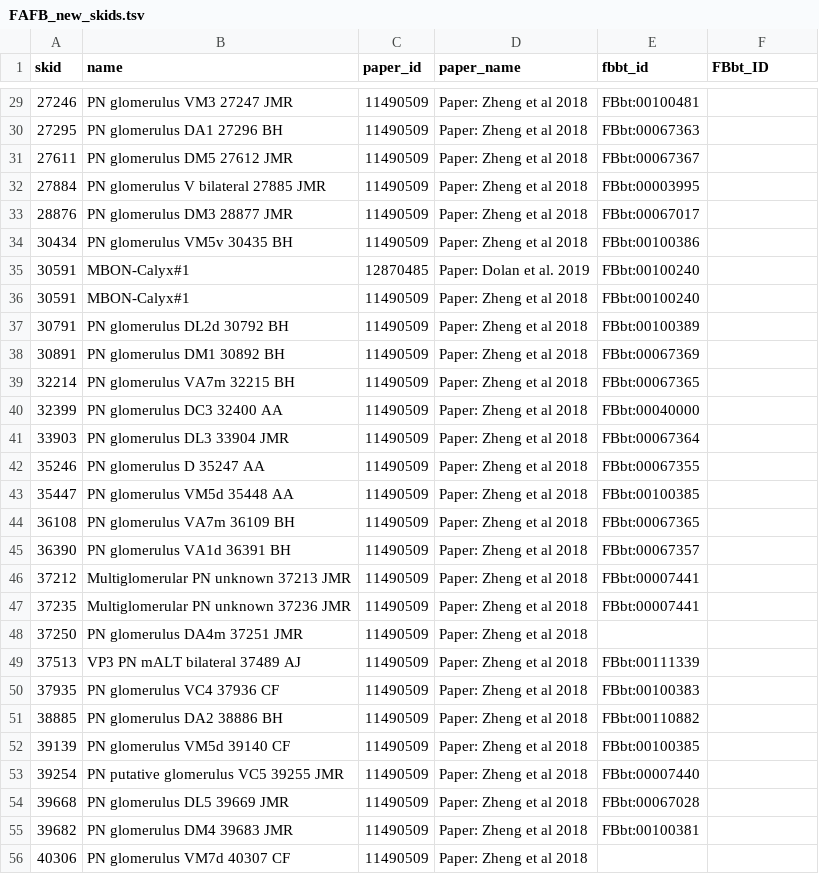
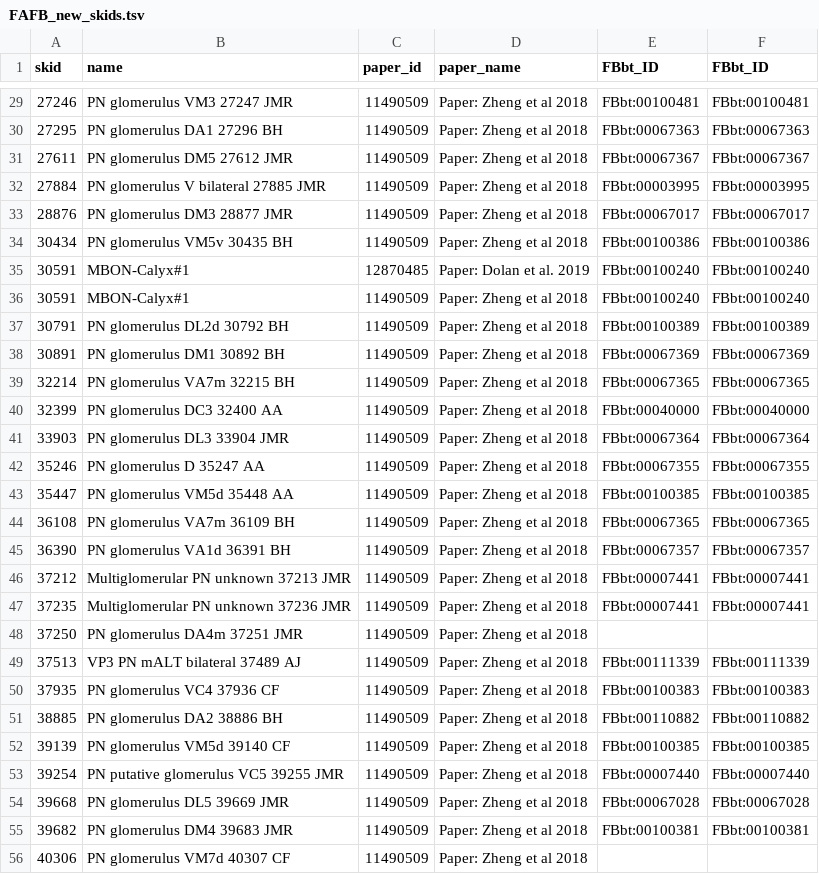
Before and after one commit to VirtualFlyBrain/VFB_reporting_results, a TSV file: FAFB_new_skids.tsv, drawn as a sheet; only a part is shown, gaps mark what is left out; the diff covers the shown part only.

Commit message:
Travis build: IncludeFBBT-173 20190926-121918

```diff
--- a/FAFB_new_skids.tsv
+++ b/FAFB_new_skids.tsv
@@ -1 +1 @@
-skid	name	paper_id	paper_name	fbbt_id	FBbt_ID
+skid	name	paper_id	paper_name	FBbt_ID	FBbt_ID
@@ -29,28 +29,28 @@ skid	name	paper_id	paper_name	fbbt_id	FBbt_ID
-27246	PN glomerulus VM3 27247 JMR	11490509	Paper: Zheng et al 2018	FBbt:00100481	
-27295	PN glomerulus DA1 27296 BH	11490509	Paper: Zheng et al 2018	FBbt:00067363	
-27611	PN glomerulus DM5 27612 JMR	11490509	Paper: Zheng et al 2018	FBbt:00067367	
-27884	PN glomerulus V bilateral 27885 JMR	11490509	Paper: Zheng et al 2018	FBbt:00003995	
-28876	PN glomerulus DM3 28877 JMR	11490509	Paper: Zheng et al 2018	FBbt:00067017	
-30434	PN glomerulus VM5v 30435 BH	11490509	Paper: Zheng et al 2018	FBbt:00100386	
-30591	MBON-Calyx#1	12870485	Paper: Dolan et al. 2019	FBbt:00100240	
-30591	MBON-Calyx#1	11490509	Paper: Zheng et al 2018	FBbt:00100240	
-30791	PN glomerulus DL2d 30792 BH	11490509	Paper: Zheng et al 2018	FBbt:00100389	
-30891	PN glomerulus DM1 30892 BH	11490509	Paper: Zheng et al 2018	FBbt:00067369	
-32214	PN glomerulus VA7m 32215 BH	11490509	Paper: Zheng et al 2018	FBbt:00067365	
-32399	PN glomerulus DC3 32400 AA	11490509	Paper: Zheng et al 2018	FBbt:00040000	
-33903	PN glomerulus DL3 33904 JMR	11490509	Paper: Zheng et al 2018	FBbt:00067364	
-35246	PN glomerulus D 35247 AA	11490509	Paper: Zheng et al 2018	FBbt:00067355	
-35447	PN glomerulus VM5d 35448 AA	11490509	Paper: Zheng et al 2018	FBbt:00100385	
-36108	PN glomerulus VA7m 36109 BH	11490509	Paper: Zheng et al 2018	FBbt:00067365	
-36390	PN glomerulus VA1d 36391 BH	11490509	Paper: Zheng et al 2018	FBbt:00067357	
-37212	Multiglomerular PN unknown 37213 JMR	11490509	Paper: Zheng et al 2018	FBbt:00007441	
-37235	Multiglomerular PN unknown 37236 JMR	11490509	Paper: Zheng et al 2018	FBbt:00007441	
+27246	PN glomerulus VM3 27247 JMR	11490509	Paper: Zheng et al 2018	FBbt:00100481	FBbt:00100481
+27295	PN glomerulus DA1 27296 BH	11490509	Paper: Zheng et al 2018	FBbt:00067363	FBbt:00067363
+27611	PN glomerulus DM5 27612 JMR	11490509	Paper: Zheng et al 2018	FBbt:00067367	FBbt:00067367
+27884	PN glomerulus V bilateral 27885 JMR	11490509	Paper: Zheng et al 2018	FBbt:00003995	FBbt:00003995
+28876	PN glomerulus DM3 28877 JMR	11490509	Paper: Zheng et al 2018	FBbt:00067017	FBbt:00067017
+30434	PN glomerulus VM5v 30435 BH	11490509	Paper: Zheng et al 2018	FBbt:00100386	FBbt:00100386
+30591	MBON-Calyx#1	12870485	Paper: Dolan et al. 2019	FBbt:00100240	FBbt:00100240
+30591	MBON-Calyx#1	11490509	Paper: Zheng et al 2018	FBbt:00100240	FBbt:00100240
+30791	PN glomerulus DL2d 30792 BH	11490509	Paper: Zheng et al 2018	FBbt:00100389	FBbt:00100389
+30891	PN glomerulus DM1 30892 BH	11490509	Paper: Zheng et al 2018	FBbt:00067369	FBbt:00067369
+32214	PN glomerulus VA7m 32215 BH	11490509	Paper: Zheng et al 2018	FBbt:00067365	FBbt:00067365
+32399	PN glomerulus DC3 32400 AA	11490509	Paper: Zheng et al 2018	FBbt:00040000	FBbt:00040000
+33903	PN glomerulus DL3 33904 JMR	11490509	Paper: Zheng et al 2018	FBbt:00067364	FBbt:00067364
+35246	PN glomerulus D 35247 AA	11490509	Paper: Zheng et al 2018	FBbt:00067355	FBbt:00067355
+35447	PN glomerulus VM5d 35448 AA	11490509	Paper: Zheng et al 2018	FBbt:00100385	FBbt:00100385
+36108	PN glomerulus VA7m 36109 BH	11490509	Paper: Zheng et al 2018	FBbt:00067365	FBbt:00067365
+36390	PN glomerulus VA1d 36391 BH	11490509	Paper: Zheng et al 2018	FBbt:00067357	FBbt:00067357
+37212	Multiglomerular PN unknown 37213 JMR	11490509	Paper: Zheng et al 2018	FBbt:00007441	FBbt:00007441
+37235	Multiglomerular PN unknown 37236 JMR	11490509	Paper: Zheng et al 2018	FBbt:00007441	FBbt:00007441
 37250	PN glomerulus DA4m 37251 JMR	11490509	Paper: Zheng et al 2018		
-37513	VP3 PN mALT bilateral 37489 AJ	11490509	Paper: Zheng et al 2018	FBbt:00111339	
-37935	PN glomerulus VC4 37936 CF	11490509	Paper: Zheng et al 2018	FBbt:00100383	
-38885	PN glomerulus DA2 38886 BH	11490509	Paper: Zheng et al 2018	FBbt:00110882	
-39139	PN glomerulus VM5d 39140 CF	11490509	Paper: Zheng et al 2018	FBbt:00100385	
-39254	PN putative glomerulus VC5 39255 JMR	11490509	Paper: Zheng et al 2018	FBbt:00007440	
-39668	PN glomerulus DL5 39669 JMR	11490509	Paper: Zheng et al 2018	FBbt:00067028	
-39682	PN glomerulus DM4 39683 JMR	11490509	Paper: Zheng et al 2018	FBbt:00100381	
+37513	VP3 PN mALT bilateral 37489 AJ	11490509	Paper: Zheng et al 2018	FBbt:00111339	FBbt:00111339
+37935	PN glomerulus VC4 37936 CF	11490509	Paper: Zheng et al 2018	FBbt:00100383	FBbt:00100383
+38885	PN glomerulus DA2 38886 BH	11490509	Paper: Zheng et al 2018	FBbt:00110882	FBbt:00110882
+39139	PN glomerulus VM5d 39140 CF	11490509	Paper: Zheng et al 2018	FBbt:00100385	FBbt:00100385
+39254	PN putative glomerulus VC5 39255 JMR	11490509	Paper: Zheng et al 2018	FBbt:00007440	FBbt:00007440
+39668	PN glomerulus DL5 39669 JMR	11490509	Paper: Zheng et al 2018	FBbt:00067028	FBbt:00067028
+39682	PN glomerulus DM4 39683 JMR	11490509	Paper: Zheng et al 2018	FBbt:00100381	FBbt:00100381
 40306	PN glomerulus VM7d 40307 CF	11490509	Paper: Zheng et al 2018		
```
Also changed, not shown: 114 edited cells elsewhere in this file, 1 other file.
